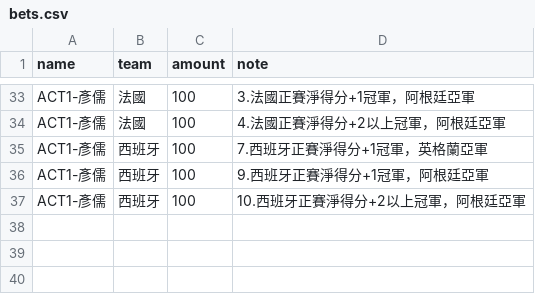
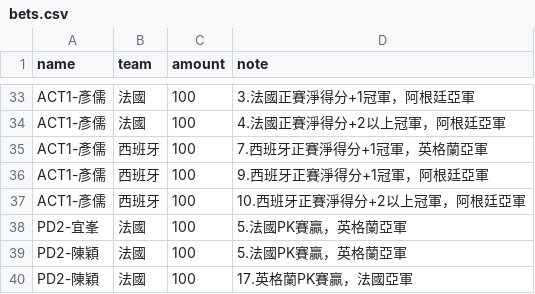
Before and after one commit to xavier-2026/2026-worldcup-final4, a CSV file: data/bets.csv, drawn as a sheet; only a part is shown, gaps mark what is left out.

Commit message:
bets.csv 업데이트

```diff
--- a/data/bets.csv
+++ b/data/bets.csv
@@ -37 +37,4 @@ ACT1-彥儒,西班牙,100,9.西班牙正賽淨得分+1冠軍，阿根廷亞軍
 ACT1-彥儒,西班牙,100,10.西班牙正賽淨得分+2以上冠軍，阿根廷亞軍
+PD2-宜峯,法國,100,5.法國PK賽贏，英格蘭亞軍
+PD2-陳穎,法國,100,5.法國PK賽贏，英格蘭亞軍
+PD2-陳穎,法國,100,17.英格蘭PK賽贏，法國亞軍
```
